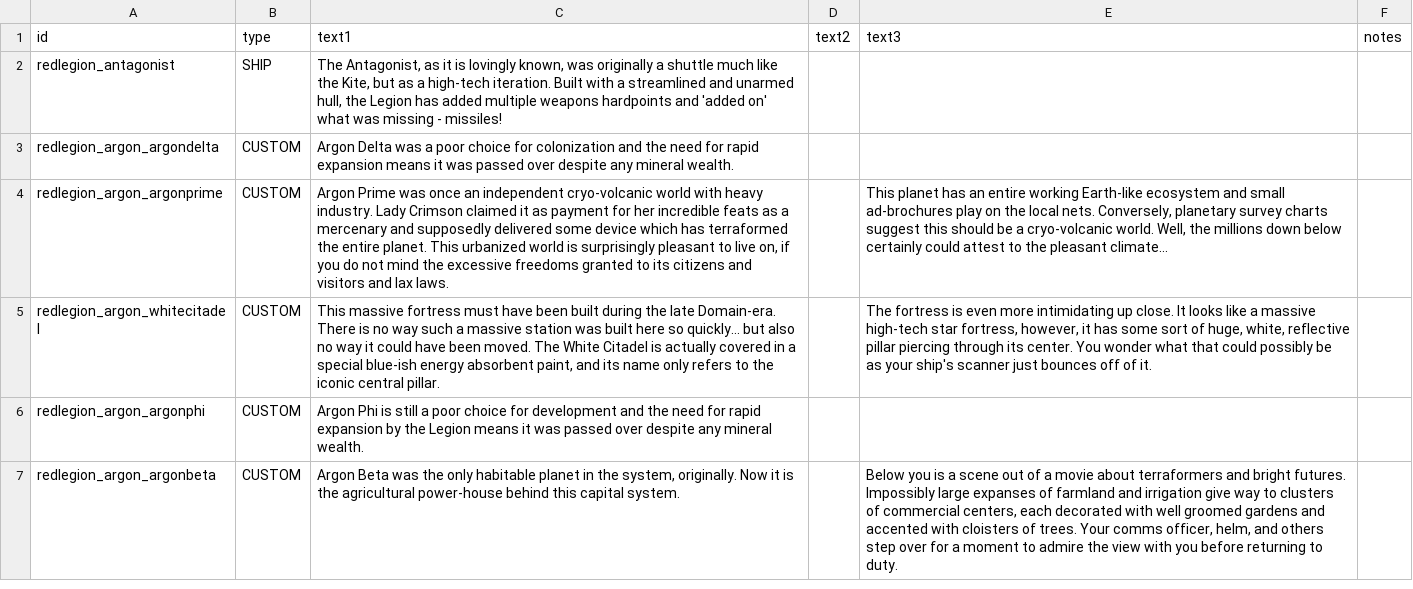
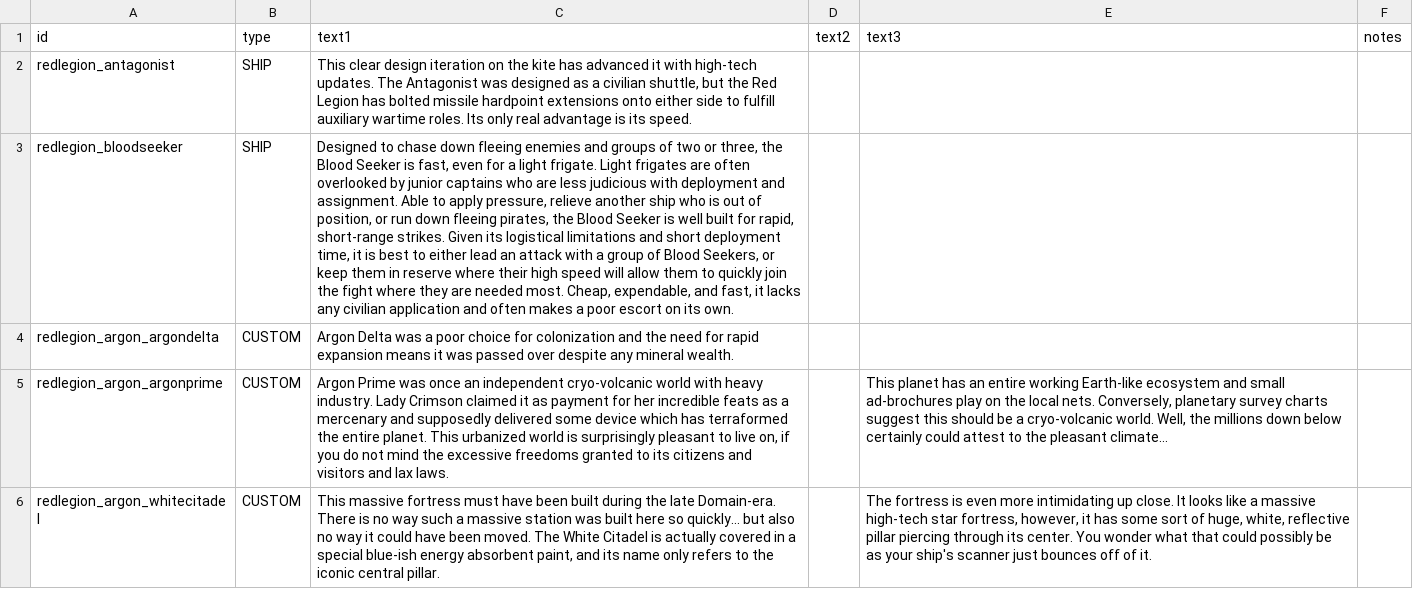
Before and after one commit to BriannaTheBrave/redlegion, a CSV file: data/strings/descriptions.csv, drawn as a sheet; only a part is shown; the shorter side is filled out with more unchanged rows; the diff names each change by its address in the sheet, - before the commit and + after, or states it on an @@ line.

Commit message:
better descr for antagonist and blood seeker

```diff
--- a/data/strings/descriptions.csv
+++ b/data/strings/descriptions.csv
-C2: The Antagonist, as it is lovingly known, was originally a shuttle much like the Kite, but as a high-tech iteration. Built with a streamlined and unarmed hull, the Legion has added multiple weapons hardpoints and 'added on' what was missing - missiles!
+C2: This clear design iteration on the kite has advanced it with high-tech updates. The Antagonist was designed as a civilian shuttle, but the Red Legion has bolted missile hardpoint extensions onto either side to fulfill auxiliary wartime roles. Its only real advantage is its speed.
+row 3: redlegion_bloodseeker | SHIP | Designed to chase down fleeing enemies and groups of two or three, the Blood Seeker is fast, even for a light frigate. Light frigates are often overlooked by junior captains who are less judicious with deployment and assignment. Able to apply pressure, relieve another ship who is out of position, or run down fleeing pirates, the Blood Seeker is well built for rapid, short-range strikes. Given its logistical limitations and short deployment time, it is best to either lead an attack with a group of Blood Seekers, or keep them in reserve where their high speed will allow them to quickly join the fight where they are needed most. Cheap, expendable, and fast, it lacks any civilian application and often makes a poor escort on its own.
```
